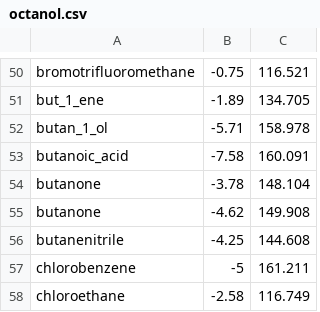
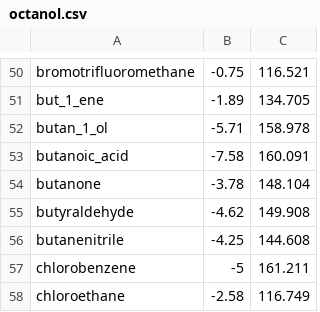
Before and after one commit to jbardhan/testasymmetry-missing-branches, a CSV file: mobley/mnsol/octanol.csv, drawn as a sheet; only a part is shown, gaps mark what is left out.

```diff
--- a/mobley/mnsol/octanol.csv
+++ b/mobley/mnsol/octanol.csv
@@ -54,3 +54,3 @@ butanoic_acid,-7.58,160.091
 butanone,-3.78,148.104
-butanone,-4.62,149.908
+butyraldehyde,-4.62,149.908
 butanenitrile,-4.25,144.608
```
Also changed, not shown: mobley/mnsol/acetonitrile.csv, mobley/mnsol/dimethylsulfoxide.csv, 13 other files.
